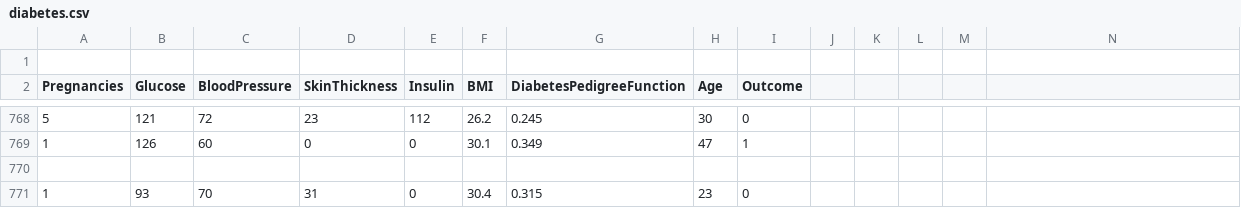
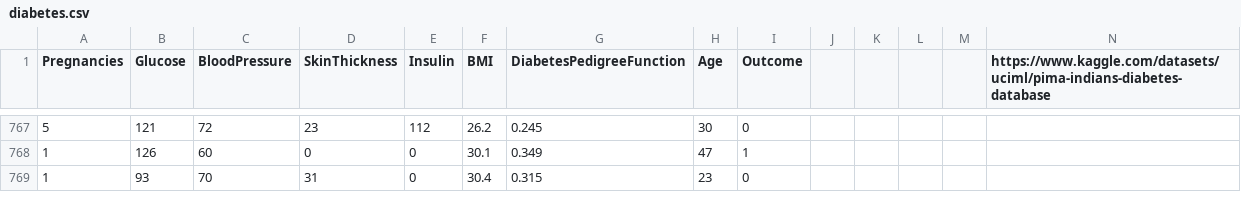
Before and after one commit to MuhammadToddy/UASAI, a CSV file: diabetes.csv, drawn as a sheet; only a part is shown, gaps mark what is left out; removed rows and columns are numbered as before the commit, all else as after; the diff names each change by its address in the sheet, - before the commit and + after, or states it on an @@ line.

Commit message:
diabetes.csv
https://www.kaggle.com/datasets/uciml/pima-indians-diabetes-database

```diff
--- a/diabetes.csv
+++ b/diabetes.csv
-row 1: (empty)
-N1: (empty)
+N1: https://www.kaggle.com/datasets/uciml/pima-indians-diabetes-database
-row 770: (empty)
```
